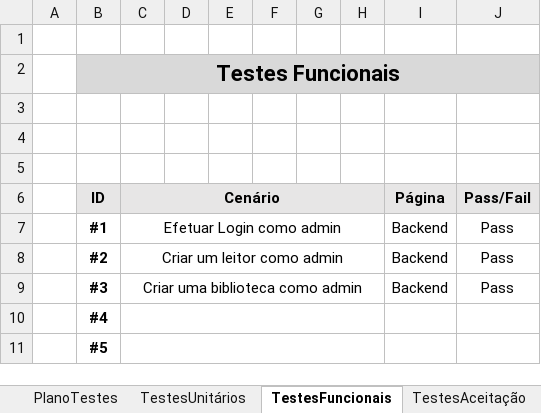
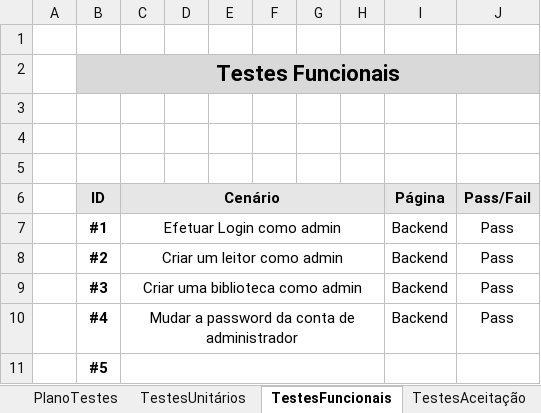
Before and after one commit to 2180622/IPL_PSI_ProjetoFinal_SARAMAGO, an Excel workbook: Documentacao/Plano_Testes/Template_PlanoTestes.xlsx, sheet TestesFuncionais, drawn as a sheet; values as stored, in another font and other column widths than the file's, no borders; removed rows and columns are numbered as before the commit, all else as after; the diff names each change by its address in the sheet, - before the commit and + after, or states it on an @@ line.

Commit message:
Update Template_PlanoTestes.xlsx

```diff
--- a/Documentacao/Plano_Testes/Template_PlanoTestes.xlsx (sheet TestesFuncionais)
+++ b/Documentacao/Plano_Testes/Template_PlanoTestes.xlsx (sheet TestesFuncionais)
-row 10:  | #4
+row 10:  | #4 | Mudar a password da conta de administrador |  |  |  |  |  | Backend | Pass
```
Also changed, not shown: sheet TestesUnitários, sheet PlanoTestes, sheet TestesAceitação.
